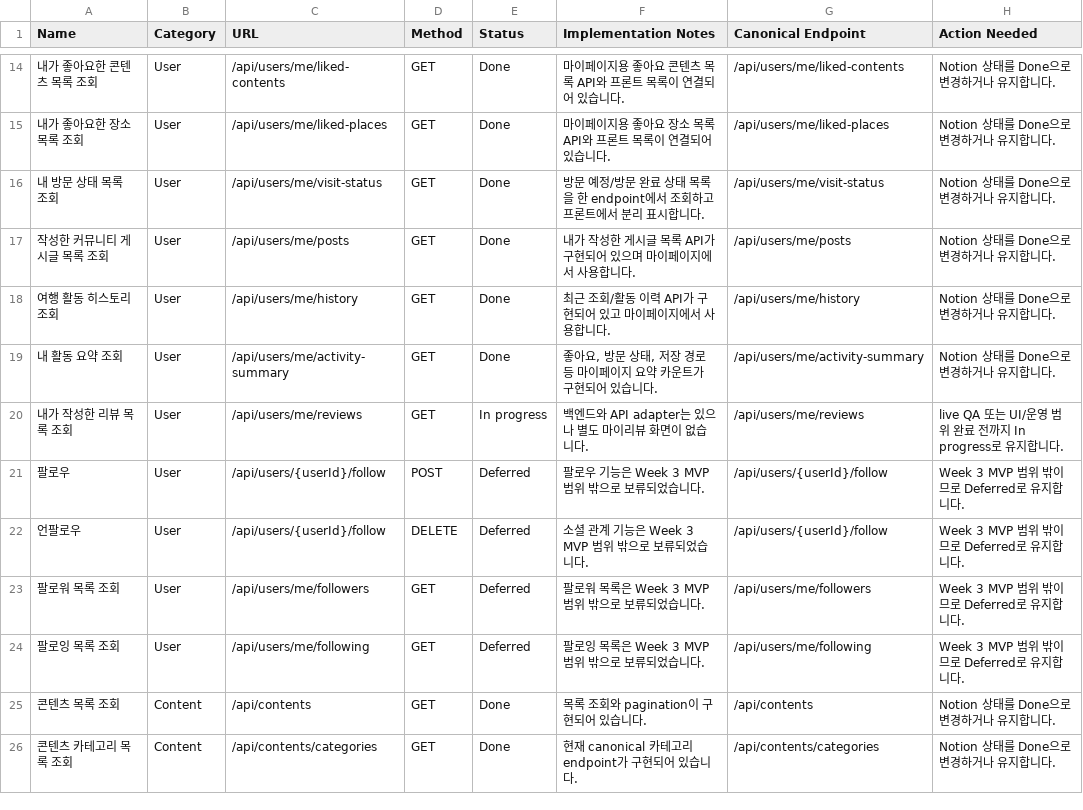
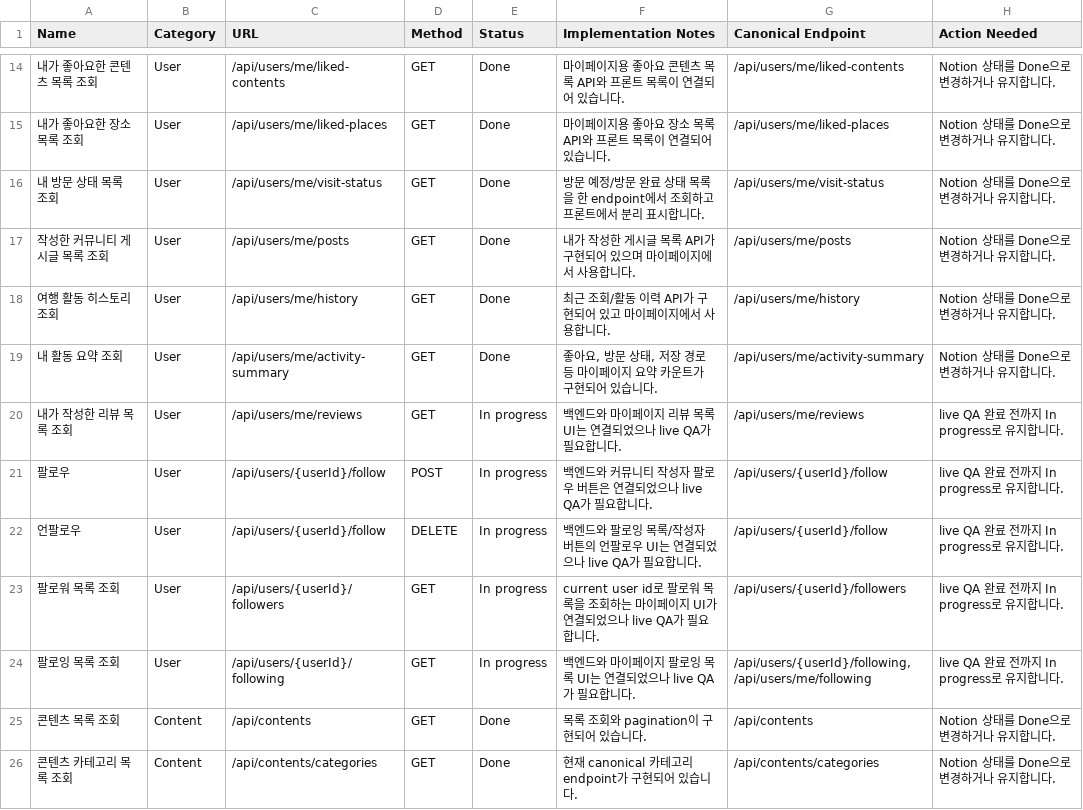
Before and after one commit to ssafy-sceniK/sceniK-back, a CSV file: docs/api/notion-api-status-update.csv, drawn as a sheet; only a part is shown, gaps mark what is left out.

```diff
--- a/docs/api/notion-api-status-update.csv
+++ b/docs/api/notion-api-status-update.csv
@@ -19,7 +19,7 @@
 "내 활동 요약 조회","User","/api/users/me/activity-summary","GET","Done","좋아요, 방문 상태, 저장 경로 등 마이페이지 요약 카운트가 구현되어 있습니다.","/api/users/me/activity-summary","Notion 상태를 Done으로 변경하거나 유지합니다."
-"내가 작성한 리뷰 목록 조회","User","/api/users/me/reviews","GET","In progress","백엔드와 API adapter는 있으나 별도 마이리뷰 화면이 없습니다.","/api/users/me/reviews","live QA 또는 UI/운영 범위 완료 전까지 In progress로 유지합니다."
-"팔로우","User","/api/users/{userId}/follow","POST","Deferred","팔로우 기능은 Week 3 MVP 범위 밖으로 보류되었습니다.","/api/users/{userId}/follow","Week 3 MVP 범위 밖이므로 Deferred로 유지합니다."
-"언팔로우","User","/api/users/{userId}/follow","DELETE","Deferred","소셜 관계 기능은 Week 3 MVP 범위 밖으로 보류되었습니다.","/api/users/{userId}/follow","Week 3 MVP 범위 밖이므로 Deferred로 유지합니다."
-"팔로워 목록 조회","User","/api/users/me/followers","GET","Deferred","팔로워 목록은 Week 3 MVP 범위 밖으로 보류되었습니다.","/api/users/me/followers","Week 3 MVP 범위 밖이므로 Deferred로 유지합니다."
-"팔로잉 목록 조회","User","/api/users/me/following","GET","Deferred","팔로잉 목록은 Week 3 MVP 범위 밖으로 보류되었습니다.","/api/users/me/following","Week 3 MVP 범위 밖이므로 Deferred로 유지합니다."
+"내가 작성한 리뷰 목록 조회","User","/api/users/me/reviews","GET","In progress","백엔드와 마이페이지 리뷰 목록 UI는 연결되었으나 live QA가 필요합니다.","/api/users/me/reviews","live QA 완료 전까지 In progress로 유지합니다."
+"팔로우","User","/api/users/{userId}/follow","POST","In progress","백엔드와 커뮤니티 작성자 팔로우 버튼은 연결되었으나 live QA가 필요합니다.","/api/users/{userId}/follow","live QA 완료 전까지 In progress로 유지합니다."
+"언팔로우","User","/api/users/{userId}/follow","DELETE","In progress","백엔드와 팔로잉 목록/작성자 버튼의 언팔로우 UI는 연결되었으나 live QA가 필요합니다.","/api/users/{userId}/follow","live QA 완료 전까지 In progress로 유지합니다."
+"팔로워 목록 조회","User","/api/users/{userId}/followers","GET","In progress","current user id로 팔로워 목록을 조회하는 마이페이지 UI가 연결되었으나 live QA가 필요합니다.","/api/users/{userId}/followers","live QA 완료 전까지 In progress로 유지합니다."
+"팔로잉 목록 조회","User","/api/users/{userId}/following","GET","In progress","백엔드와 마이페이지 팔로잉 목록 UI는 연결되었으나 live QA가 필요합니다.","/api/users/{userId}/following, /api/users/me/following","live QA 완료 전까지 In progress로 유지합니다."
 "콘텐츠 목록 조회","Content","/api/contents","GET","Done","목록 조회와 pagination이 구현되어 있습니다.","/api/contents","Notion 상태를 Done으로 변경하거나 유지합니다."
```
Also changed, not shown: docs/api/scenik-api-status.csv, 22 other files.
